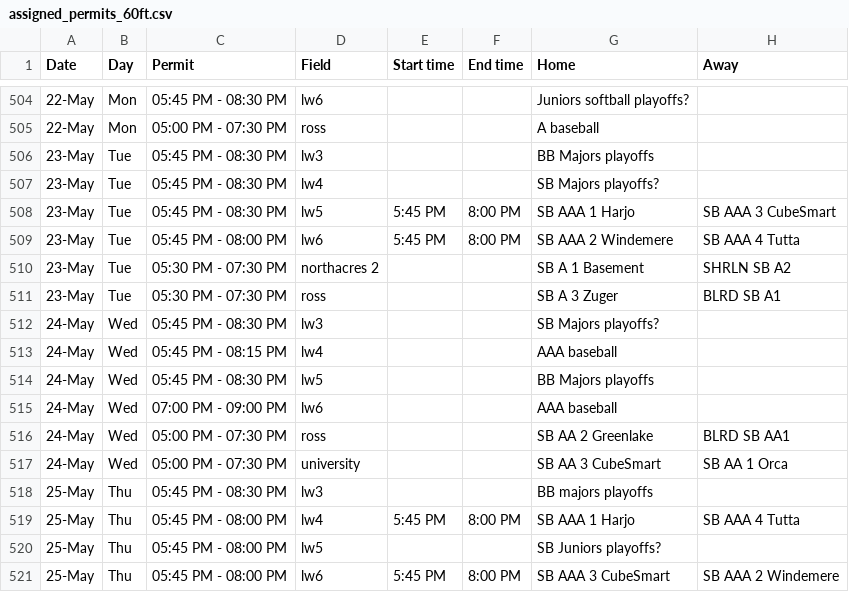
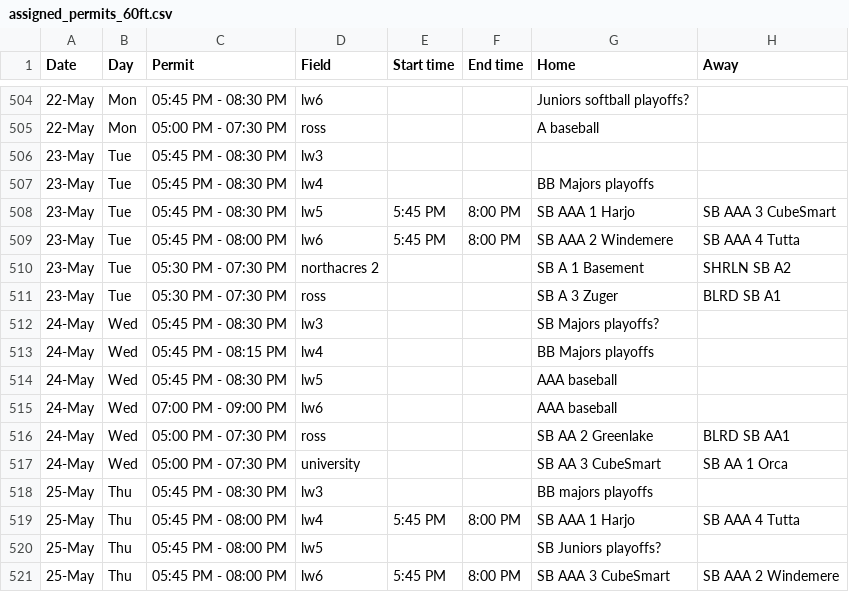
Before and after one commit to ncllball/ncll-schedule, a CSV file: assigned_permits_60ft.csv, drawn as a sheet; only a part is shown, gaps mark what is left out.

Commit message:
Moving BB Majors playoffs to LW4.

```diff
--- a/assigned_permits_60ft.csv
+++ b/assigned_permits_60ft.csv
@@ -505,4 +505,4 @@ Date,Day,Permit,Field,Start time,End time,Home,Away
 22-May,Mon,05:00 PM - 07:30 PM,ross,,,A baseball,
-23-May,Tue,05:45 PM - 08:30 PM,lw3,,,BB Majors playoffs,
-23-May,Tue,05:45 PM - 08:30 PM,lw4,,,SB Majors playoffs?,
+23-May,Tue,05:45 PM - 08:30 PM,lw3,,,,
+23-May,Tue,05:45 PM - 08:30 PM,lw4,,,BB Majors playoffs,
 23-May,Tue,05:45 PM - 08:30 PM,lw5,5:45 PM,8:00 PM,SB AAA 1 Harjo,SB AAA 3 CubeSmart
@@ -512,4 +512,4 @@ Date,Day,Permit,Field,Start time,End time,Home,Away
 24-May,Wed,05:45 PM - 08:30 PM,lw3,,,SB Majors playoffs?,
-24-May,Wed,05:45 PM - 08:15 PM,lw4,,,AAA baseball,
-24-May,Wed,05:45 PM - 08:30 PM,lw5,,,BB Majors playoffs,
+24-May,Wed,05:45 PM - 08:15 PM,lw4,,,BB Majors playoffs,
+24-May,Wed,05:45 PM - 08:30 PM,lw5,,,AAA baseball,
 24-May,Wed,07:00 PM - 09:00 PM,lw6,,,AAA baseball,
```
